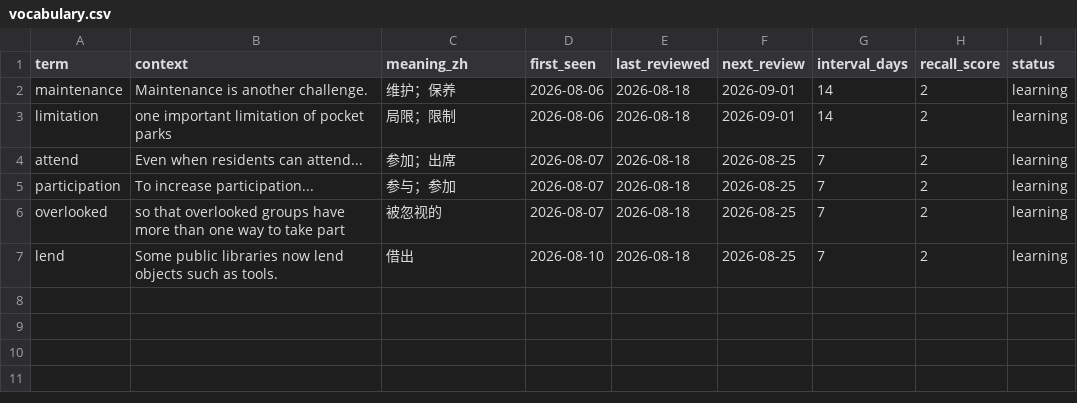
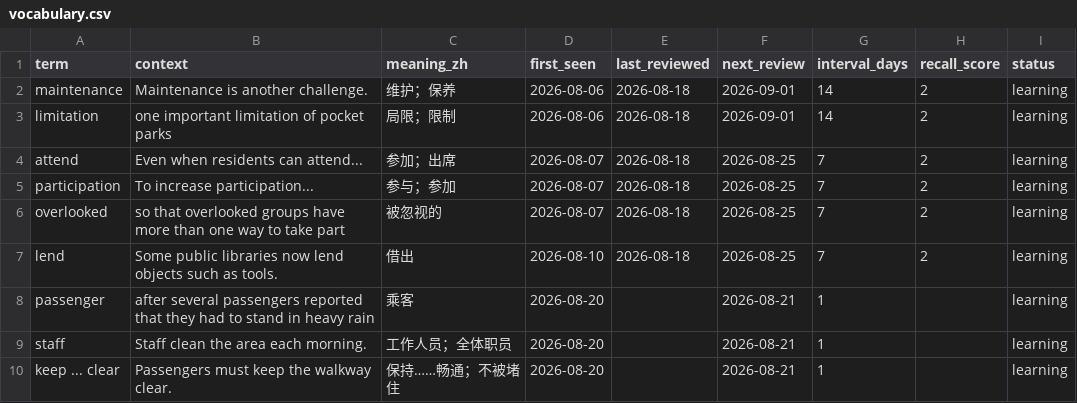
Before and after one commit to like-fly/learningenglish, a CSV file: vocabulary/vocabulary.csv, drawn as a sheet; the diff names each change by its address in the sheet, - before the commit and + after, or states it on an @@ line.

```diff
--- a/vocabulary/vocabulary.csv
+++ b/vocabulary/vocabulary.csv
+row 8: passenger | after several passengers reported that they had to stand in heavy rain | 乘客 | 2026-08-20 |  | 2026-08-21 | 1 |  | learning
+row 9: staff | Staff clean the area each morning. | 工作人员；全体职员 | 2026-08-20 |  | 2026-08-21 | 1 |  | learning
+row 10: keep ... clear | Passengers must keep the walkway clear. | 保持……畅通；不被堵住 | 2026-08-20 |  | 2026-08-21 | 1 |  | learning
```
Also changed, not shown: 3 other files.
